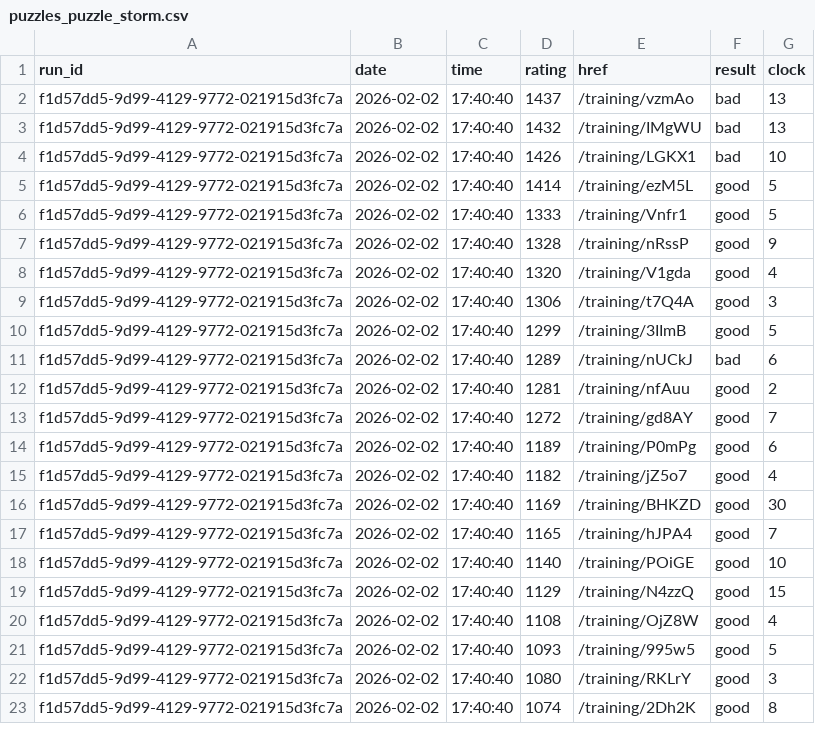
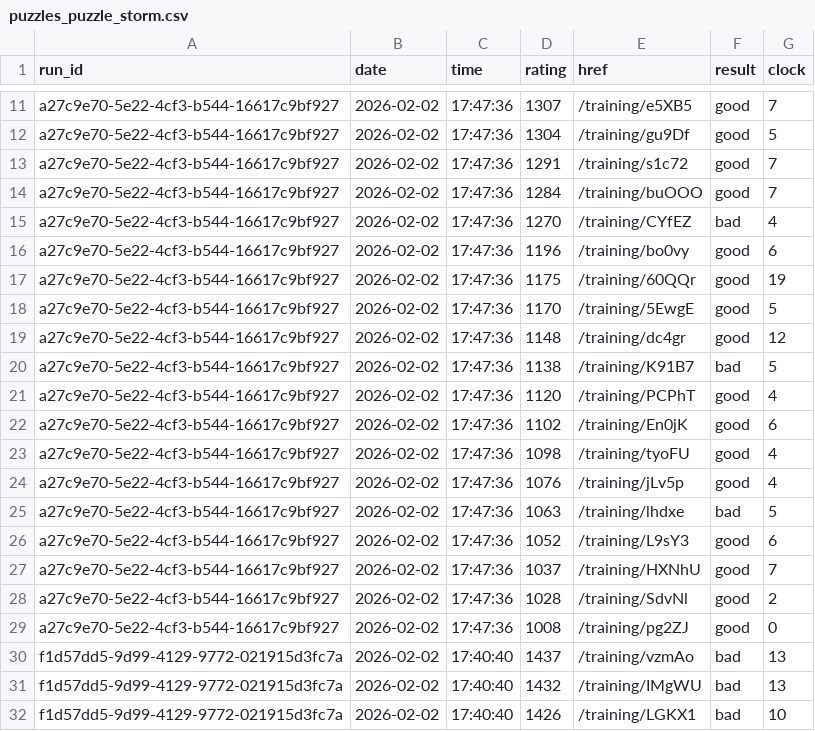
Before and after one commit to IsaacVerm/lichess-data, a CSV file: data/raw/puzzles_puzzle_storm.csv, drawn as a sheet; only a part is shown, gaps mark what is left out; the shorter side is filled out with more unchanged rows; the diff covers the shown part only.

Commit message:
update puzzles_puzzle_storm.csv

```diff
--- a/data/raw/puzzles_puzzle_storm.csv
+++ b/data/raw/puzzles_puzzle_storm.csv
@@ -2 +11,20 @@ run_id,date,time,rating,href,result,clock
+a27c9e70-5e22-4cf3-b544-16617c9bf927,2026-02-02,17:47:36,1307,/training/e5XB5,good,7
+a27c9e70-5e22-4cf3-b544-16617c9bf927,2026-02-02,17:47:36,1304,/training/gu9Df,good,5
+a27c9e70-5e22-4cf3-b544-16617c9bf927,2026-02-02,17:47:36,1291,/training/s1c72,good,7
+a27c9e70-5e22-4cf3-b544-16617c9bf927,2026-02-02,17:47:36,1284,/training/buOOO,good,7
+a27c9e70-5e22-4cf3-b544-16617c9bf927,2026-02-02,17:47:36,1270,/training/CYfEZ,bad,4
+a27c9e70-5e22-4cf3-b544-16617c9bf927,2026-02-02,17:47:36,1196,/training/bo0vy,good,6
+a27c9e70-5e22-4cf3-b544-16617c9bf927,2026-02-02,17:47:36,1175,/training/60QQr,good,19
+a27c9e70-5e22-4cf3-b544-16617c9bf927,2026-02-02,17:47:36,1170,/training/5EwgE,good,5
+a27c9e70-5e22-4cf3-b544-16617c9bf927,2026-02-02,17:47:36,1148,/training/dc4gr,good,12
+a27c9e70-5e22-4cf3-b544-16617c9bf927,2026-02-02,17:47:36,1138,/training/K91B7,bad,5
+a27c9e70-5e22-4cf3-b544-16617c9bf927,2026-02-02,17:47:36,1120,/training/PCPhT,good,4
+a27c9e70-5e22-4cf3-b544-16617c9bf927,2026-02-02,17:47:36,1102,/training/En0jK,good,6
+a27c9e70-5e22-4cf3-b544-16617c9bf927,2026-02-02,17:47:36,1098,/training/tyoFU,good,4
+a27c9e70-5e22-4cf3-b544-16617c9bf927,2026-02-02,17:47:36,1076,/training/jLv5p,good,4
+a27c9e70-5e22-4cf3-b544-16617c9bf927,2026-02-02,17:47:36,1063,/training/lhdxe,bad,5
+a27c9e70-5e22-4cf3-b544-16617c9bf927,2026-02-02,17:47:36,1052,/training/L9sY3,good,6
+a27c9e70-5e22-4cf3-b544-16617c9bf927,2026-02-02,17:47:36,1037,/training/HXNhU,good,7
+a27c9e70-5e22-4cf3-b544-16617c9bf927,2026-02-02,17:47:36,1028,/training/SdvNl,good,2
+a27c9e70-5e22-4cf3-b544-16617c9bf927,2026-02-02,17:47:36,1008,/training/pg2ZJ,good,0
 f1d57dd5-9d99-4129-9772-021915d3fc7a,2026-02-02,17:40:40,1437,/training/vzmAo,bad,13
```
Also changed, not shown: 9 added rows elsewhere in this file.
